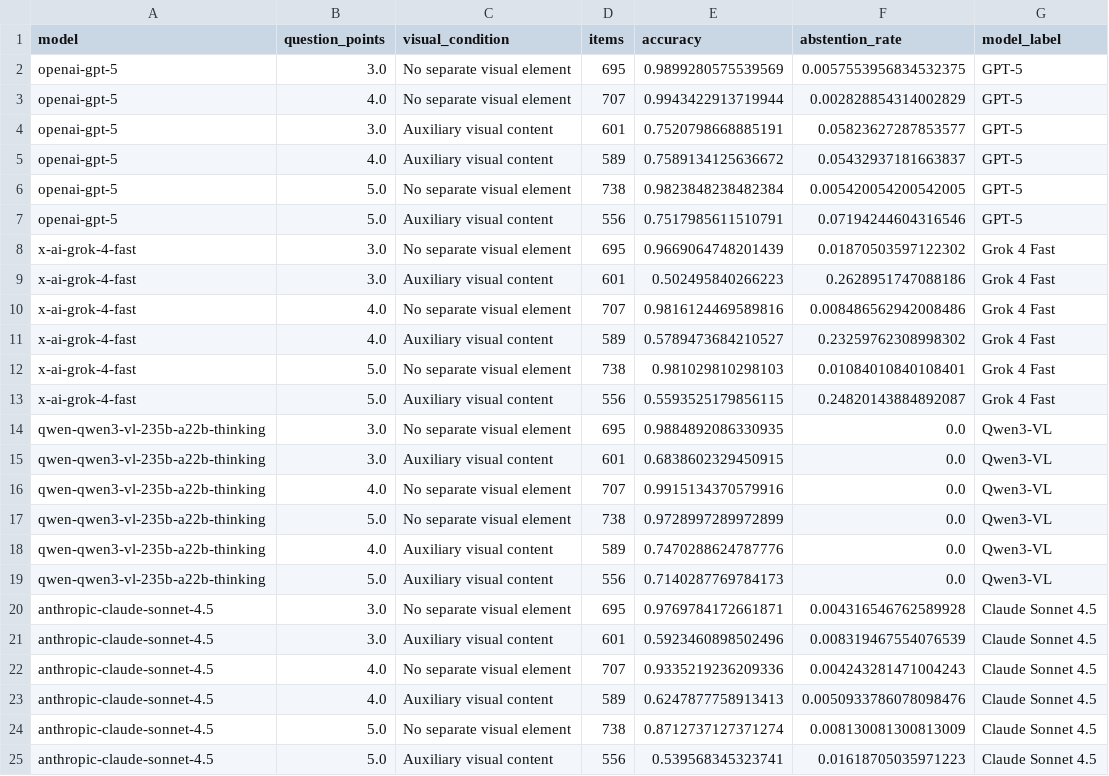
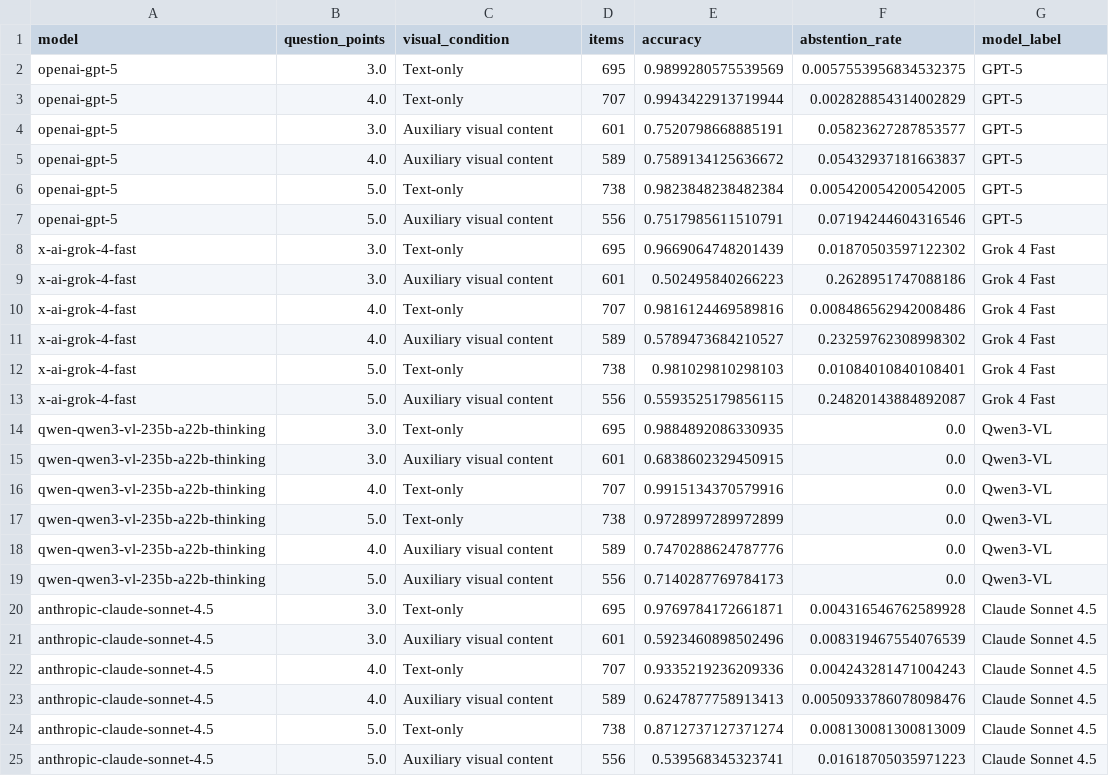
Before and after one commit to kangaroo-benchmark/kangaroo-benchmark, a CSV file: reproduced/diagnostics/tables/visual_accuracy_by_point_tier.csv, drawn as a sheet.

```diff
--- a/reproduced/diagnostics/tables/visual_accuracy_by_point_tier.csv
+++ b/reproduced/diagnostics/tables/visual_accuracy_by_point_tier.csv
@@ -1,25 +1,25 @@
 model,question_points,visual_condition,items,accuracy,abstention_rate,model_label
-openai-gpt-5,3.0,No separate visual element,695,0.9899280575539569,0.0057553956834532375,GPT-5
-openai-gpt-5,4.0,No separate visual element,707,0.9943422913719944,0.002828854314002829,GPT-5
+openai-gpt-5,3.0,Text-only,695,0.9899280575539569,0.0057553956834532375,GPT-5
+openai-gpt-5,4.0,Text-only,707,0.9943422913719944,0.002828854314002829,GPT-5
 openai-gpt-5,3.0,Auxiliary visual content,601,0.7520798668885191,0.05823627287853577,GPT-5
 openai-gpt-5,4.0,Auxiliary visual content,589,0.7589134125636672,0.05432937181663837,GPT-5
-openai-gpt-5,5.0,No separate visual element,738,0.9823848238482384,0.005420054200542005,GPT-5
+openai-gpt-5,5.0,Text-only,738,0.9823848238482384,0.005420054200542005,GPT-5
 openai-gpt-5,5.0,Auxiliary visual content,556,0.7517985611510791,0.07194244604316546,GPT-5
-x-ai-grok-4-fast,3.0,No separate visual element,695,0.9669064748201439,0.01870503597122302,Grok 4 Fast
+x-ai-grok-4-fast,3.0,Text-only,695,0.9669064748201439,0.01870503597122302,Grok 4 Fast
 x-ai-grok-4-fast,3.0,Auxiliary visual content,601,0.502495840266223,0.2628951747088186,Grok 4 Fast
-x-ai-grok-4-fast,4.0,No separate visual element,707,0.9816124469589816,0.008486562942008486,Grok 4 Fast
+x-ai-grok-4-fast,4.0,Text-only,707,0.9816124469589816,0.008486562942008486,Grok 4 Fast
 x-ai-grok-4-fast,4.0,Auxiliary visual content,589,0.5789473684210527,0.23259762308998302,Grok 4 Fast
-x-ai-grok-4-fast,5.0,No separate visual element,738,0.981029810298103,0.01084010840108401,Grok 4 Fast
+x-ai-grok-4-fast,5.0,Text-only,738,0.981029810298103,0.01084010840108401,Grok 4 Fast
 x-ai-grok-4-fast,5.0,Auxiliary visual content,556,0.5593525179856115,0.24820143884892087,Grok 4 Fast
-qwen-qwen3-vl-235b-a22b-thinking,3.0,No separate visual element,695,0.9884892086330935,0.0,Qwen3-VL
+qwen-qwen3-vl-235b-a22b-thinking,3.0,Text-only,695,0.9884892086330935,0.0,Qwen3-VL
 qwen-qwen3-vl-235b-a22b-thinking,3.0,Auxiliary visual content,601,0.6838602329450915,0.0,Qwen3-VL
-qwen-qwen3-vl-235b-a22b-thinking,4.0,No separate visual element,707,0.9915134370579916,0.0,Qwen3-VL
-qwen-qwen3-vl-235b-a22b-thinking,5.0,No separate visual element,738,0.9728997289972899,0.0,Qwen3-VL
+qwen-qwen3-vl-235b-a22b-thinking,4.0,Text-only,707,0.9915134370579916,0.0,Qwen3-VL
+qwen-qwen3-vl-235b-a22b-thinking,5.0,Text-only,738,0.9728997289972899,0.0,Qwen3-VL
 qwen-qwen3-vl-235b-a22b-thinking,4.0,Auxiliary visual content,589,0.7470288624787776,0.0,Qwen3-VL
 qwen-qwen3-vl-235b-a22b-thinking,5.0,Auxiliary visual content,556,0.7140287769784173,0.0,Qwen3-VL
-anthropic-claude-sonnet-4.5,3.0,No separate visual element,695,0.9769784172661871,0.004316546762589928,Claude Sonnet 4.5
+anthropic-claude-sonnet-4.5,3.0,Text-only,695,0.9769784172661871,0.004316546762589928,Claude Sonnet 4.5
 anthropic-claude-sonnet-4.5,3.0,Auxiliary visual content,601,0.5923460898502496,0.008319467554076539,Claude Sonnet 4.5
-anthropic-claude-sonnet-4.5,4.0,No separate visual element,707,0.9335219236209336,0.004243281471004243,Claude Sonnet 4.5
+anthropic-claude-sonnet-4.5,4.0,Text-only,707,0.9335219236209336,0.004243281471004243,Claude Sonnet 4.5
 anthropic-claude-sonnet-4.5,4.0,Auxiliary visual content,589,0.6247877758913413,0.0050933786078098476,Claude Sonnet 4.5
-anthropic-claude-sonnet-4.5,5.0,No separate visual element,738,0.8712737127371274,0.008130081300813009,Claude Sonnet 4.5
+anthropic-claude-sonnet-4.5,5.0,Text-only,738,0.8712737127371274,0.008130081300813009,Claude Sonnet 4.5
 anthropic-claude-sonnet-4.5,5.0,Auxiliary visual content,556,0.539568345323741,0.01618705035971223,Claude Sonnet 4.5
```
Also changed, not shown: reproduced/diagnostics/tables/image_subtype_results.csv, reproduced/diagnostics/tables/response_status_by_visual_condition.csv, 24 other files.
